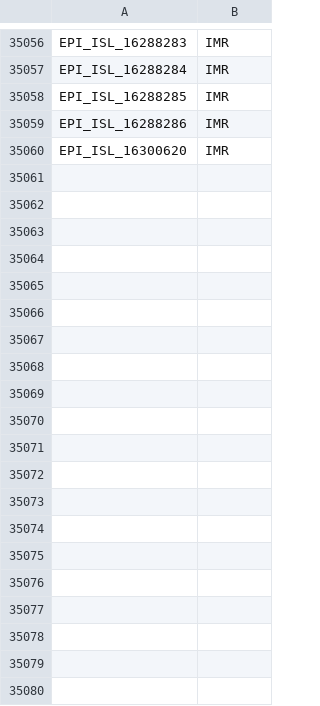
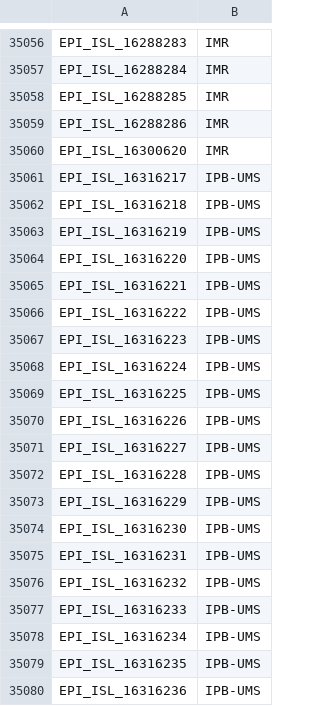
Before and after one commit to mgvi-nibm/c19-gsv, a CSV file: submitlab.csv, drawn as a sheet; only a part is shown, gaps mark what is left out; the diff covers the shown part only; the diff names each change by its address in the sheet, - before the commit and + after, or states it on an @@ line.

Commit message:
Updated data

```diff
--- a/submitlab.csv
+++ b/submitlab.csv
+row 35061: EPI_ISL_16316217 | IPB-UMS
+row 35062: EPI_ISL_16316218 | IPB-UMS
+row 35063: EPI_ISL_16316219 | IPB-UMS
+row 35064: EPI_ISL_16316220 | IPB-UMS
+row 35065: EPI_ISL_16316221 | IPB-UMS
+row 35066: EPI_ISL_16316222 | IPB-UMS
+row 35067: EPI_ISL_16316223 | IPB-UMS
+row 35068: EPI_ISL_16316224 | IPB-UMS
+row 35069: EPI_ISL_16316225 | IPB-UMS
+row 35070: EPI_ISL_16316226 | IPB-UMS
+row 35071: EPI_ISL_16316227 | IPB-UMS
+row 35072: EPI_ISL_16316228 | IPB-UMS
+row 35073: EPI_ISL_16316229 | IPB-UMS
+row 35074: EPI_ISL_16316230 | IPB-UMS
+row 35075: EPI_ISL_16316231 | IPB-UMS
+row 35076: EPI_ISL_16316232 | IPB-UMS
+row 35077: EPI_ISL_16316233 | IPB-UMS
+row 35078: EPI_ISL_16316234 | IPB-UMS
+row 35079: EPI_ISL_16316235 | IPB-UMS
+row 35080: EPI_ISL_16316236 | IPB-UMS
```
Also changed, not shown: 26 added rows elsewhere in this file, clades.csv, gender.csv, 10 other files.
